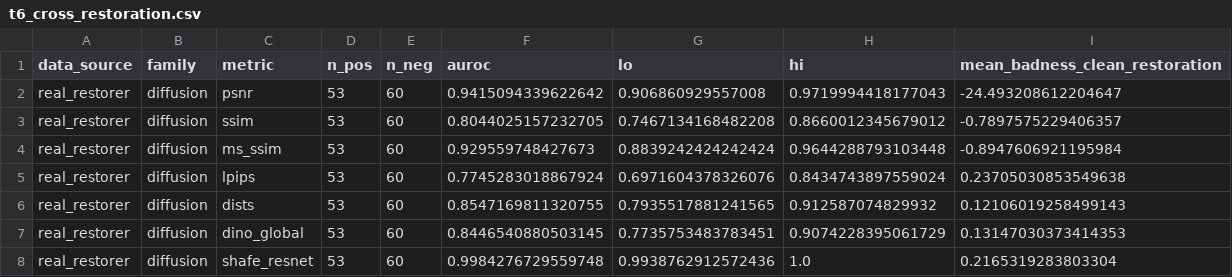
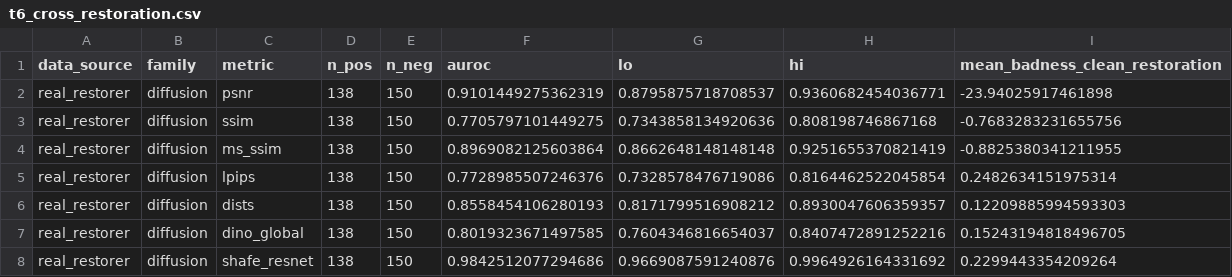
Before and after one commit to piyushxlr8/semrestore-qa, a CSV file: results/tables/t6_cross_restoration.csv, drawn as a sheet; only a part is shown; the diff covers the shown part only.

```diff
--- a/results/tables/t6_cross_restoration.csv
+++ b/results/tables/t6_cross_restoration.csv
@@ -1,8 +1,8 @@
 data_source,family,metric,n_pos,n_neg,auroc,lo,hi,mean_badness_clean_restoration
-real_restorer,diffusion,psnr,53,60,0.9415094339622642,0.906860929557008,0.9719994418177043,-24.493208612204647
-real_restorer,diffusion,ssim,53,60,0.8044025157232705,0.7467134168482208,0.8660012345679012,-0.7897575229406357
-real_restorer,diffusion,ms_ssim,53,60,0.929559748427673,0.8839242424242424,0.9644288793103448,-0.8947606921195984
-real_restorer,diffusion,lpips,53,60,0.7745283018867924,0.6971604378326076,0.8434743897559024,0.23705030853549638
-real_restorer,diffusion,dists,53,60,0.8547169811320755,0.7935517881241565,0.912587074829932,0.12106019258499143
-real_restorer,diffusion,dino_global,53,60,0.8446540880503145,0.7735753483783451,0.9074228395061729,0.13147030373414353
-real_restorer,diffusion,shafe_resnet,53,60,0.9984276729559748,0.9938762912572436,1.0,0.2165319283803304
+real_restorer,diffusion,psnr,138,150,0.9101449275362319,0.8795875718708537,0.9360682454036771,-23.94025917461898
+real_restorer,diffusion,ssim,138,150,0.7705797101449275,0.7343858134920636,0.808198746867168,-0.7683283231655756
+real_restorer,diffusion,ms_ssim,138,150,0.8969082125603864,0.8662648148148148,0.9251655370821419,-0.8825380341211955
+real_restorer,diffusion,lpips,138,150,0.7728985507246376,0.7328578476719086,0.8164462522045854,0.2482634151975314
+real_restorer,diffusion,dists,138,150,0.8558454106280193,0.8171799516908212,0.8930047606359357,0.12209885994593303
+real_restorer,diffusion,dino_global,138,150,0.8019323671497585,0.7604346816654037,0.8407472891252216,0.15243194818496705
+real_restorer,diffusion,shafe_resnet,138,150,0.9842512077294686,0.9669087591240876,0.9964926164331692,0.2299443354209264
```
Also changed, not shown: 142 edited cells elsewhere in this file, results/human/pairs.csv, results/tables/t1_detection.csv, 16 other files.
